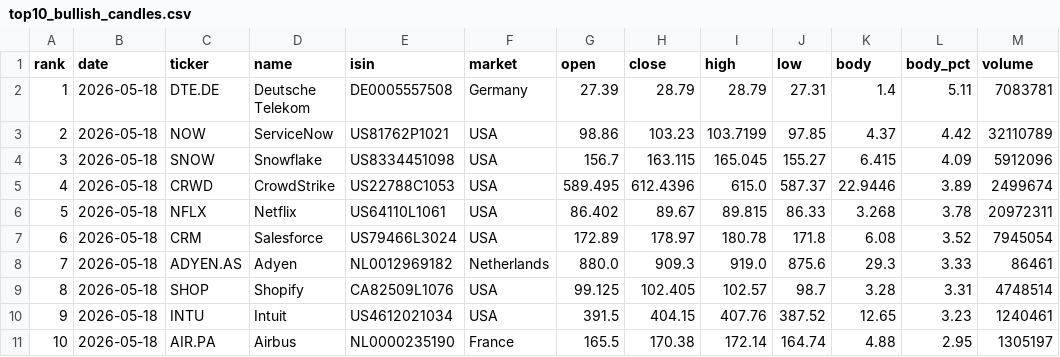
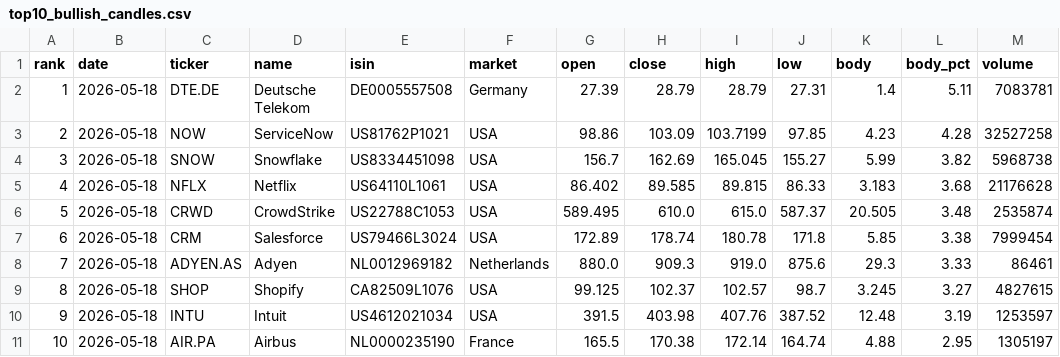
Before and after one commit to instialejandro-stack/stock-candle-scanner-actions, a CSV file: output/top10_bullish_candles.csv, drawn as a sheet.

```diff
--- a/output/top10_bullish_candles.csv
+++ b/output/top10_bullish_candles.csv
@@ -2,10 +2,10 @@ rank,date,ticker,name,isin,market,open,close,high,low,body,body_pct,volume
 1,2026-05-18,DTE.DE,Deutsche Telekom,DE0005557508,Germany,27.39,28.79,28.79,27.31,1.4,5.11,7083781
-2,2026-05-18,NOW,ServiceNow,US81762P1021,USA,98.86,103.23,103.7199,97.85,4.37,4.42,32110789
-3,2026-05-18,SNOW,Snowflake,US8334451098,USA,156.7,163.115,165.045,155.27,6.415,4.09,5912096
-4,2026-05-18,CRWD,CrowdStrike,US22788C1053,USA,589.495,612.4396,615.0,587.37,22.9446,3.89,2499674
-5,2026-05-18,NFLX,Netflix,US64110L1061,USA,86.402,89.67,89.815,86.33,3.268,3.78,20972311
-6,2026-05-18,CRM,Salesforce,US79466L3024,USA,172.89,178.97,180.78,171.8,6.08,3.52,7945054
+2,2026-05-18,NOW,ServiceNow,US81762P1021,USA,98.86,103.09,103.7199,97.85,4.23,4.28,32527258
+3,2026-05-18,SNOW,Snowflake,US8334451098,USA,156.7,162.69,165.045,155.27,5.99,3.82,5968738
+4,2026-05-18,NFLX,Netflix,US64110L1061,USA,86.402,89.585,89.815,86.33,3.183,3.68,21176628
+5,2026-05-18,CRWD,CrowdStrike,US22788C1053,USA,589.495,610.0,615.0,587.37,20.505,3.48,2535874
+6,2026-05-18,CRM,Salesforce,US79466L3024,USA,172.89,178.74,180.78,171.8,5.85,3.38,7999454
 7,2026-05-18,ADYEN.AS,Adyen,NL0012969182,Netherlands,880.0,909.3,919.0,875.6,29.3,3.33,86461
-8,2026-05-18,SHOP,Shopify,CA82509L1076,USA,99.125,102.405,102.57,98.7,3.28,3.31,4748514
-9,2026-05-18,INTU,Intuit,US4612021034,USA,391.5,404.15,407.76,387.52,12.65,3.23,1240461
+8,2026-05-18,SHOP,Shopify,CA82509L1076,USA,99.125,102.37,102.57,98.7,3.245,3.27,4827615
+9,2026-05-18,INTU,Intuit,US4612021034,USA,391.5,403.98,407.76,387.52,12.48,3.19,1253597
 10,2026-05-18,AIR.PA,Airbus,NL0000235190,France,165.5,170.38,172.14,164.74,4.88,2.95,1305197
```
Also changed, not shown: output/history_intraday_candidates.csv, output/history_top10_bullish_candles.csv, 2 other files.
